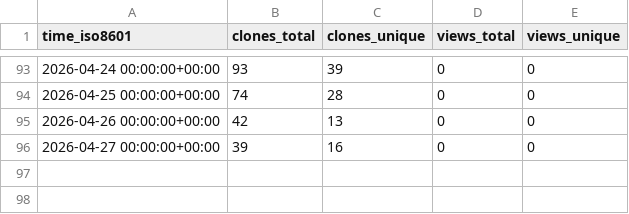
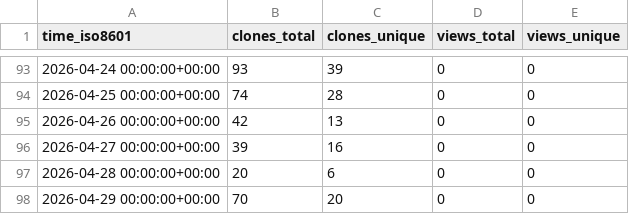
Before and after one commit to EarthSciML/AtmosphericDynamics.jl, a CSV file: EarthSciML/AtmosphericDynamics.jl/ghrs-data/views_clones_aggregate.csv, drawn as a sheet; only a part is shown, gaps mark what is left out.

```diff
--- a/EarthSciML/AtmosphericDynamics.jl/ghrs-data/views_clones_aggregate.csv
+++ b/EarthSciML/AtmosphericDynamics.jl/ghrs-data/views_clones_aggregate.csv
@@ -96 +96,3 @@ time_iso8601,clones_total,clones_unique,views_total,views_unique
 2026-04-27 00:00:00+00:00,39,16,0,0
+2026-04-28 00:00:00+00:00,20,6,0,0
+2026-04-29 00:00:00+00:00,70,20,0,0
```
Also changed, not shown: 1 other file.
